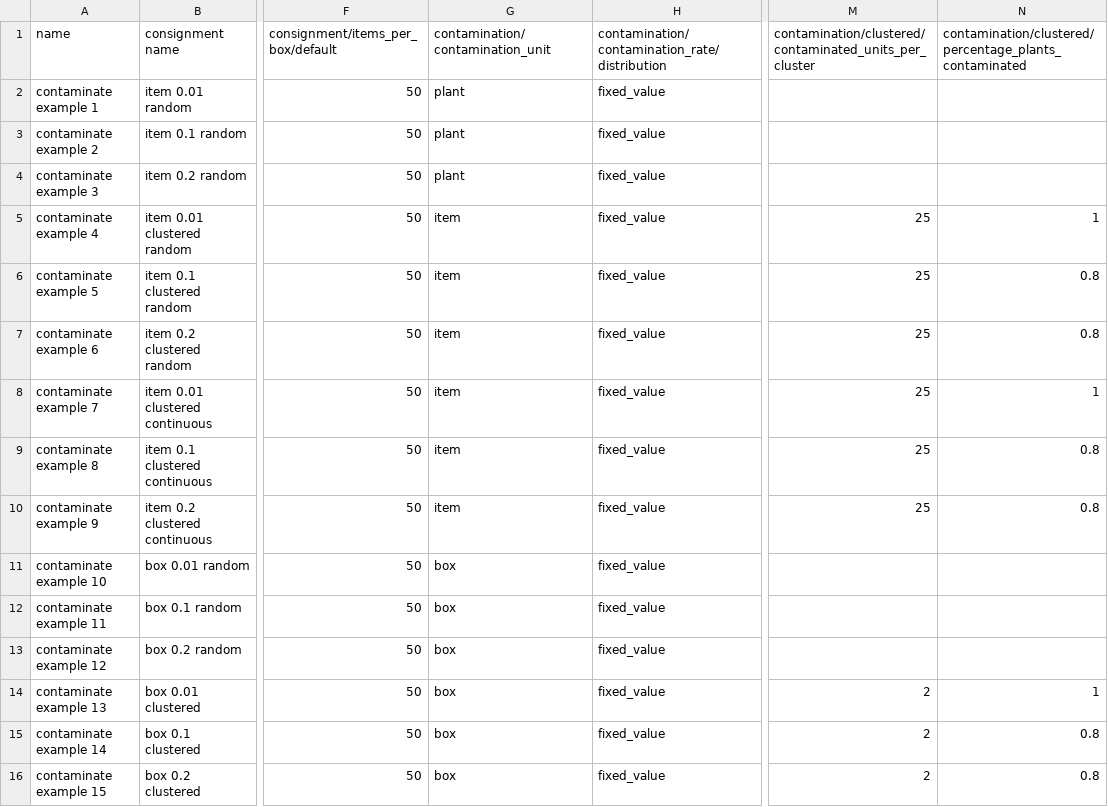
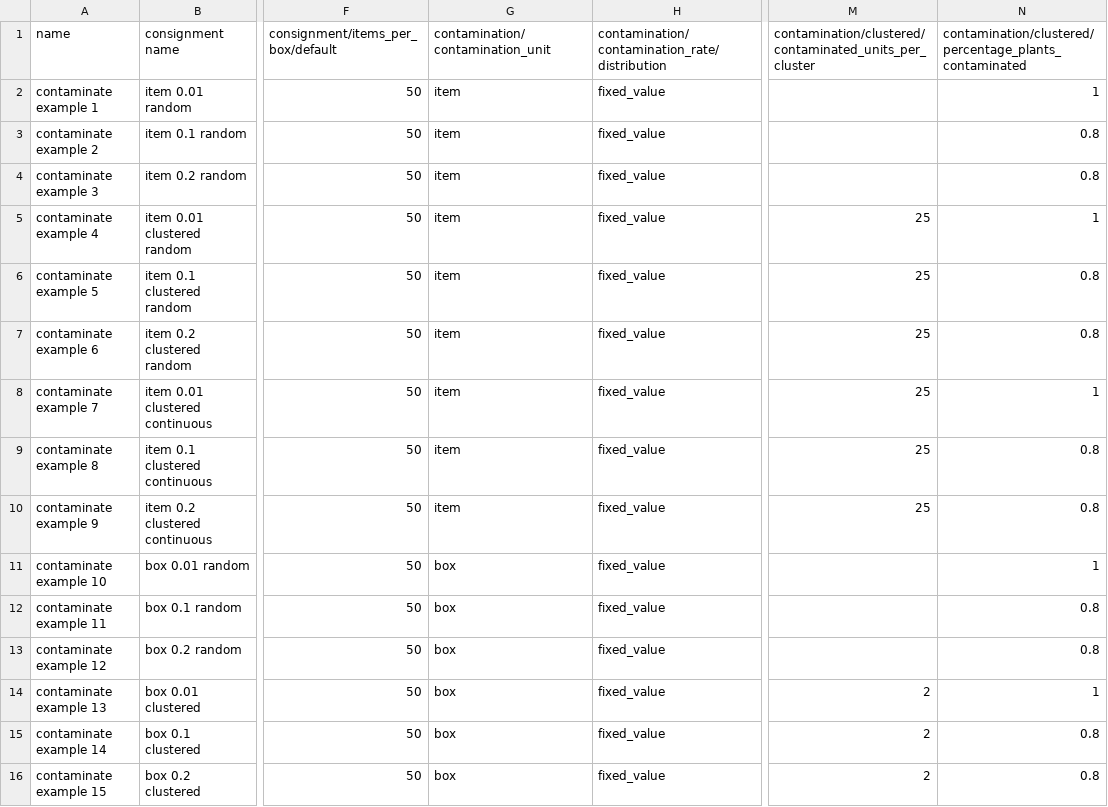
Before and after one commit to jkagor13-usda/popsborder, a CSV file: popsborder-main/hierarchal sampling/data/contaminate_examples.csv, drawn as a sheet; only a part is shown, gaps mark what is left out; the diff names each change by its address in the sheet, - before the commit and + after, or states it on an @@ line.

Commit message:
added percentage_plants_contaminated parameter to item and box in uniform random cluster function

```diff
--- a/popsborder-main/hierarchal sampling/data/contaminate_examples.csv
+++ b/popsborder-main/hierarchal sampling/data/contaminate_examples.csv
-G2:G4 (contamination/contamination_unit): plant
+G2:G4 (contamination/contamination_unit): item
-N2: (empty)
+N2: 1
-N3:N4: (empty)
+N3:N4: 0.8
-N11: (empty)
+N11: 1
-N12:N13: (empty)
+N12:N13: 0.8
```
Also changed, not shown: 2 other files.
